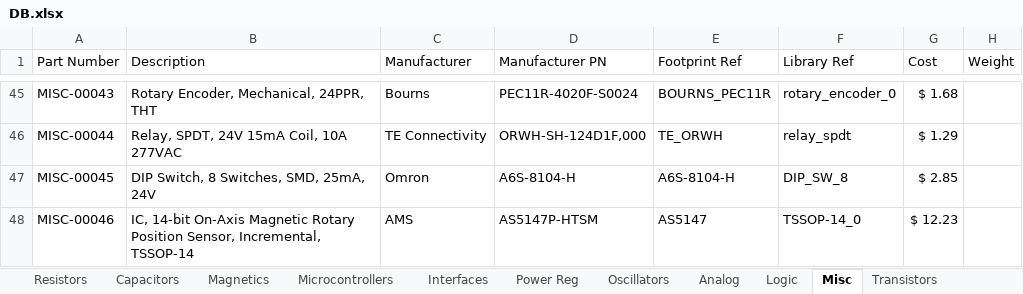
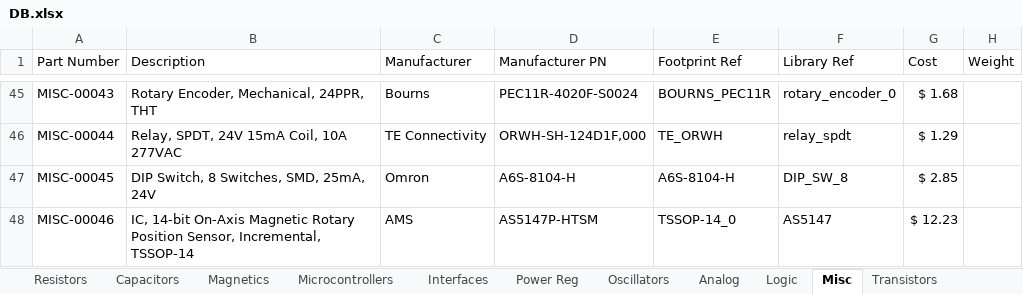
Before and after one commit to cwruRobotics/Altium_Central_Library, an Excel workbook: Library/Components/DB.xlsx, sheet Misc, drawn as a sheet; only a part is shown, gaps mark what is left out; values as stored, in another font and other column widths than the file's, no borders; the diff names each change by its address in the sheet, - before the commit and + after, or states it on an @@ line.

Commit message:
Fix mistake

```diff
--- a/Library/Components/DB.xlsx (sheet Misc)
+++ b/Library/Components/DB.xlsx (sheet Misc)
-E48 (Footprint Ref): AS5147
+E48 (Footprint Ref): TSSOP-14_0
-F48 (Library Ref): TSSOP-14_0
+F48 (Library Ref): AS5147
```
